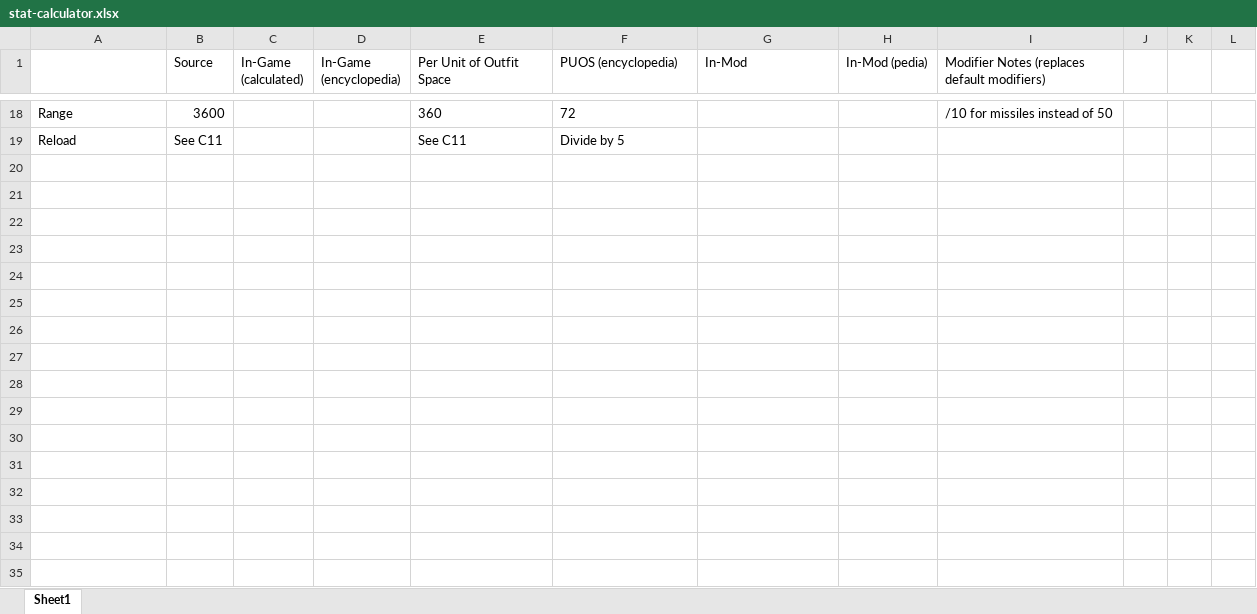
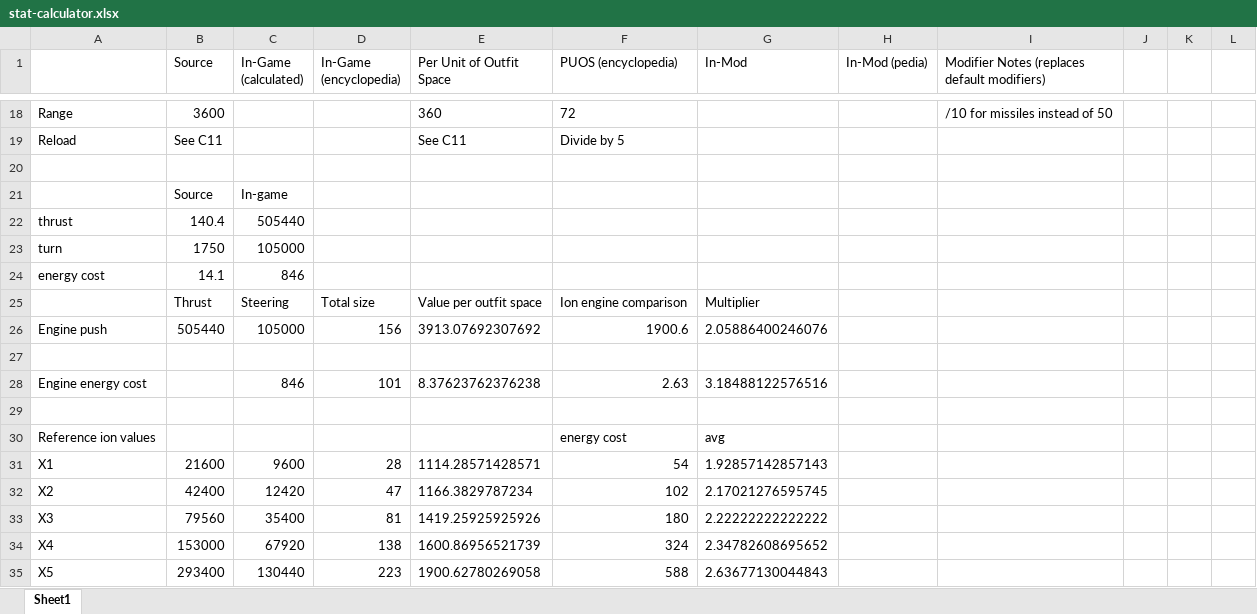
Before and after one commit to NUKELOVER321/Event-Horizon-ES-Mod, an Excel workbook: stat-calculator.xlsx, sheet Sheet1, drawn as a sheet; only a part is shown, gaps mark what is left out; values as stored, in another font and other column widths than the file's, no borders; the diff covers the shown part only; the diff names each change by its address in the sheet, - before the commit and + after, or states it on an @@ line.

```diff
--- a/stat-calculator.xlsx (sheet Sheet1)
+++ b/stat-calculator.xlsx (sheet Sheet1)
+row 20: (empty)
+row 21:  | Source | In-game
+row 22: thrust | 140.4 | 505440
+row 23: turn | 1750 | 105000
+row 24: energy cost | 14.1 | 846
+row 25:  | Thrust | Steering | Total size | Value per outfit space | Ion engine comparison | Multiplier
+row 26: Engine push | 505440 | 105000 | 156 | 3913.07692307692 | 1900.6 | 2.05886400246076
+row 27: (empty)
+row 28: Engine energy cost |  | 846 | 101 | 8.37623762376238 | 2.63 | 3.18488122576516
+row 29: (empty)
+row 30: Reference ion values |  |  |  |  | energy cost | avg
+row 31: X1 | 21600 | 9600 | 28 | 1114.28571428571 | 54 | 1.92857142857143
+row 32: X2 | 42400 | 12420 | 47 | 1166.3829787234 | 102 | 2.17021276595745
+row 33: X3 | 79560 | 35400 | 81 | 1419.25925925926 | 180 | 2.22222222222222
+row 34: X4 | 153000 | 67920 | 138 | 1600.86956521739 | 324 | 2.34782608695652
+row 35: X5 | 293400 | 130440 | 223 | 1900.62780269058 | 588 | 2.63677130044843
```
Also changed, not shown: 26 edited cells elsewhere in this sheet, 1 other file.
